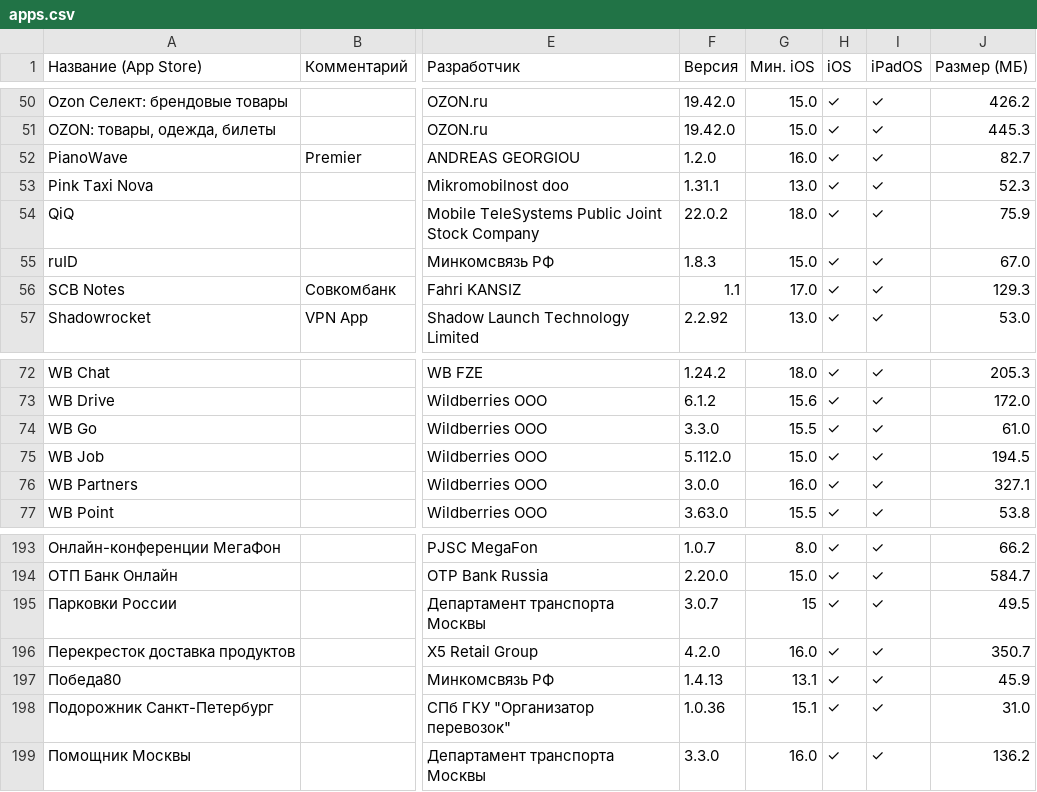
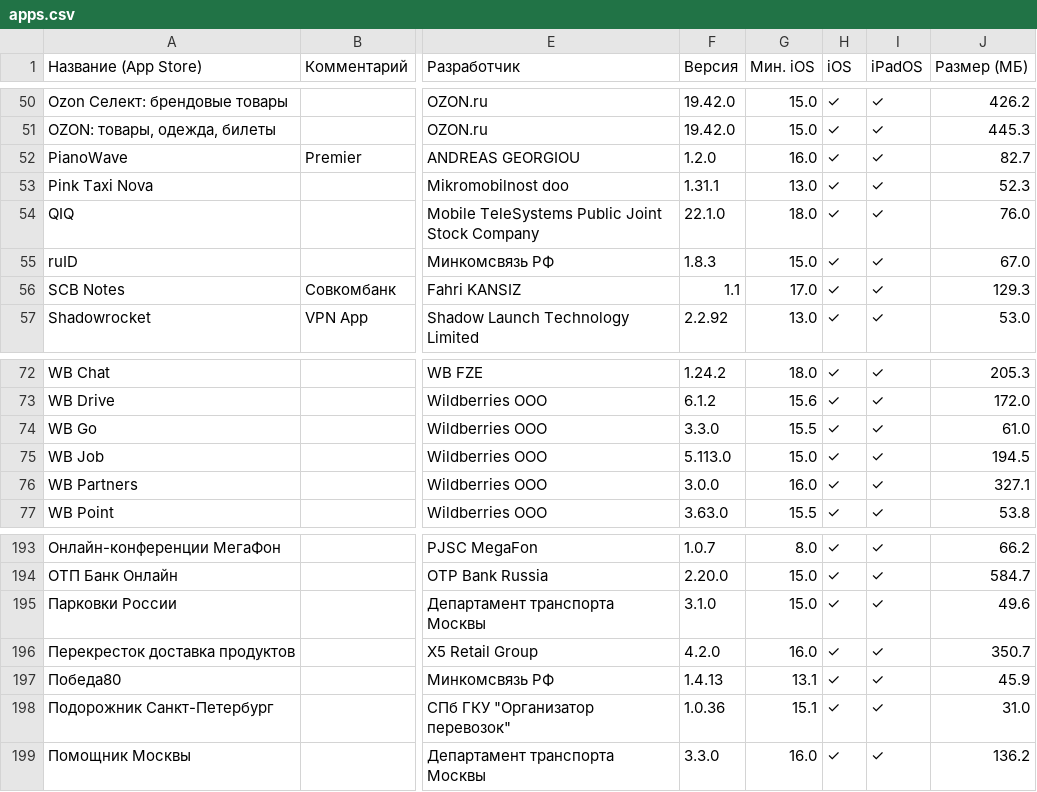
Before and after one commit to nncat01/app-store-checker, a CSV file: apps.csv, drawn as a sheet; only a part is shown, gaps mark what is left out; the diff names each change by its address in the sheet, - before the commit and + after, or states it on an @@ line.

```diff
--- a/apps.csv
+++ b/apps.csv
-A54 (Название (App Store)): QiQ
+A54 (Название (App Store)): QIQ
-F54 (Версия): 22.0.2
+F54 (Версия): 22.1.0
-J54 (Размер (МБ)): 75.9
+J54 (Размер (МБ)): 76.0
-F75 (Версия): 5.112.0
+F75 (Версия): 5.113.0
-F195 (Версия): 3.0.7
+F195 (Версия): 3.1.0
-G195 (Мин. iOS): 15
+G195 (Мин. iOS): 15.0
-J195 (Размер (МБ)): 49.5
+J195 (Размер (МБ)): 49.6
```
